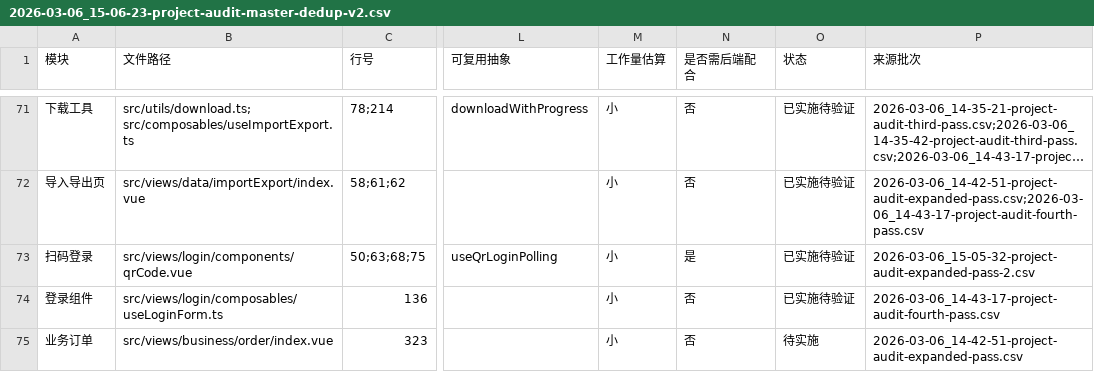
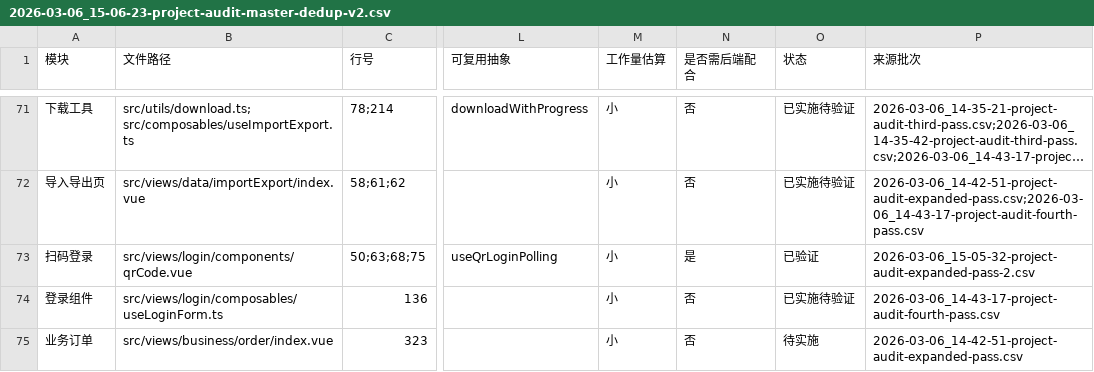
Before and after one commit to LaicZhang/tire-admin-web, a CSV file: issues/2026-03-06_15-06-23-project-audit-master-dedup-v2.csv, drawn as a sheet; only a part is shown, gaps mark what is left out; long unchanged cells end in …; the diff covers the shown part only; the diff names each change by its address in the sheet, - before the commit and + after, or states it on an @@ line.

```diff
--- a/issues/2026-03-06_15-06-23-project-audit-master-dedup-v2.csv
+++ b/issues/2026-03-06_15-06-23-project-audit-master-dedup-v2.csv
-O73 (状态): 已实施待验证
+O73 (状态): 已验证
```
Also changed, not shown: 9 edited cells elsewhere in this file, 1 other file.
